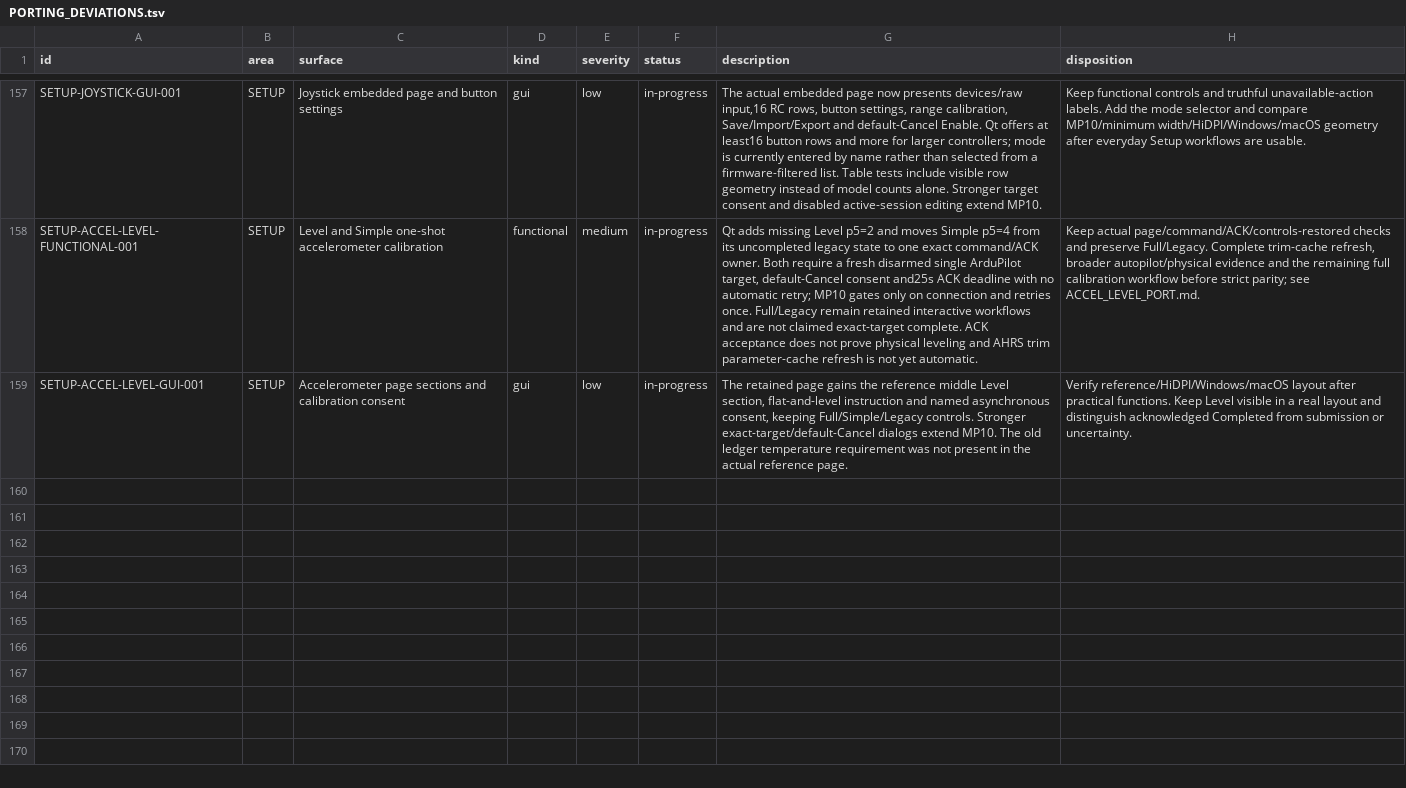
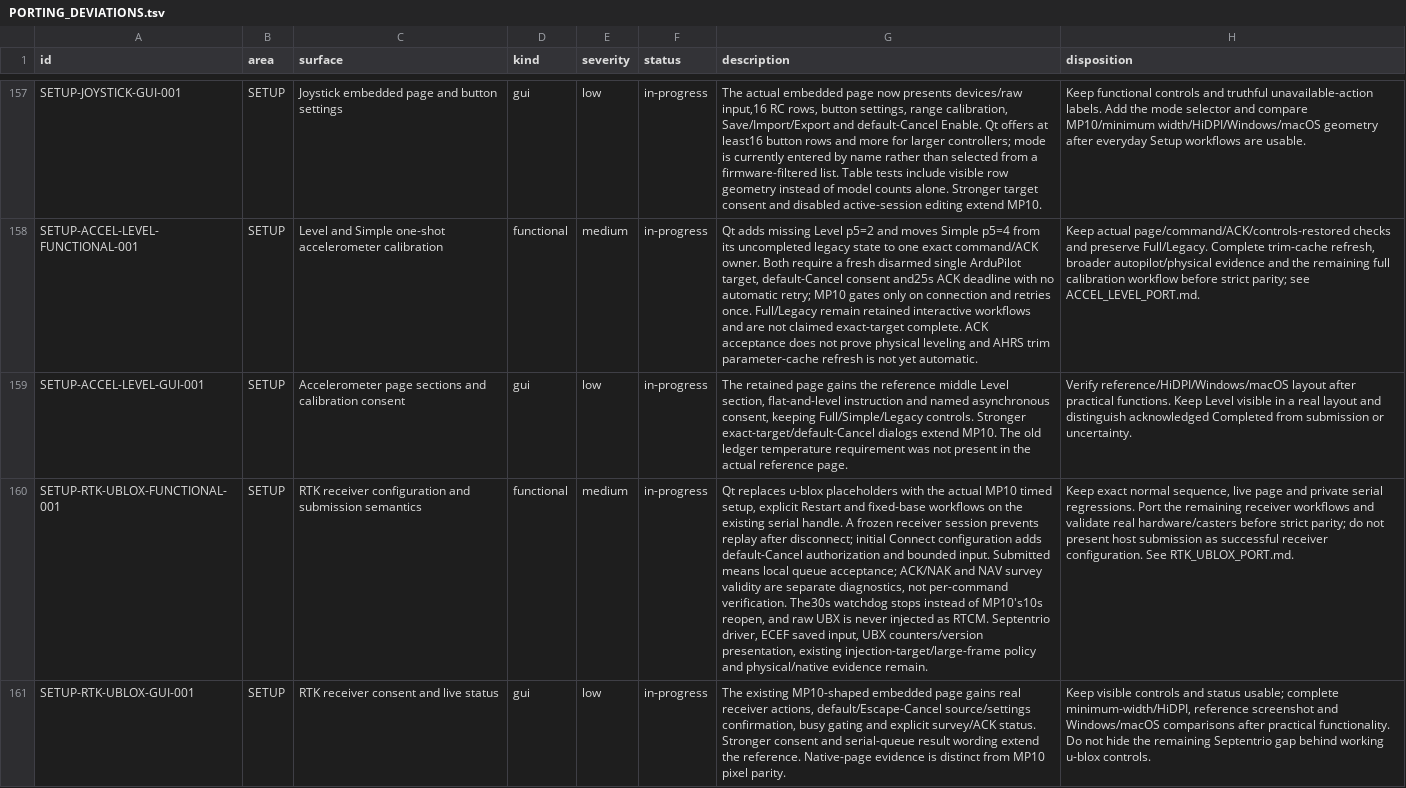
Before and after one commit to Rouniy/apm_planner, a TSV file: docs/porting/PORTING_DEVIATIONS.tsv, drawn as a sheet; only a part is shown, gaps mark what is left out; the diff names each change by its address in the sheet, - before the commit and + after, or states it on an @@ line.

Commit message:
feat: implement SETUP u-blox RTK receiver configuration

```diff
--- a/docs/porting/PORTING_DEVIATIONS.tsv
+++ b/docs/porting/PORTING_DEVIATIONS.tsv
+row 160: SETUP-RTK-UBLOX-FUNCTIONAL-001 | SETUP | RTK receiver configuration and submission semantics | functional | medium | in-progress | Qt replaces u-blox placeholders with the actual MP10 timed setup, explicit Restart and fixed-base workflows on the existing serial handle. A frozen receiver session prevents replay after disconnect; initial Connect configuration adds default-Cancel authorization and bounded input. Submitted means local queue acceptance; ACK/NAK and NAV survey validity are separate diagnostics, not per-command verification. The30s watchdog stops instead of MP10's10s reopen, and raw UBX is never injected as RTCM. Septentrio driver, ECEF saved input, UBX counters/version presentation, existing injection-target/large-frame policy and physical/native evidence remain. | Keep exact normal sequence, live page and private serial regressions. Port the remaining receiver workflows and validate real hardware/casters before strict parity; do not present host submission as successful receiver configuration. See RTK_UBLOX_PORT.md.
+row 161: SETUP-RTK-UBLOX-GUI-001 | SETUP | RTK receiver consent and live status | gui | low | in-progress | The existing MP10-shaped embedded page gains real receiver actions, default/Escape-Cancel source/settings confirmation, busy gating and explicit survey/ACK status. Stronger consent and serial-queue result wording extend the reference. Native-page evidence is distinct from MP10 pixel parity. | Keep visible controls and status usable; complete minimum-width/HiDPI, reference screenshot and Windows/macOS comparisons after practical functionality. Do not hide the remaining Septentrio gap behind working u-blox controls.
```
Also changed, not shown: docs/porting/MISSION_PLANNER_SCREEN_PARITY.tsv, 22 other files.
